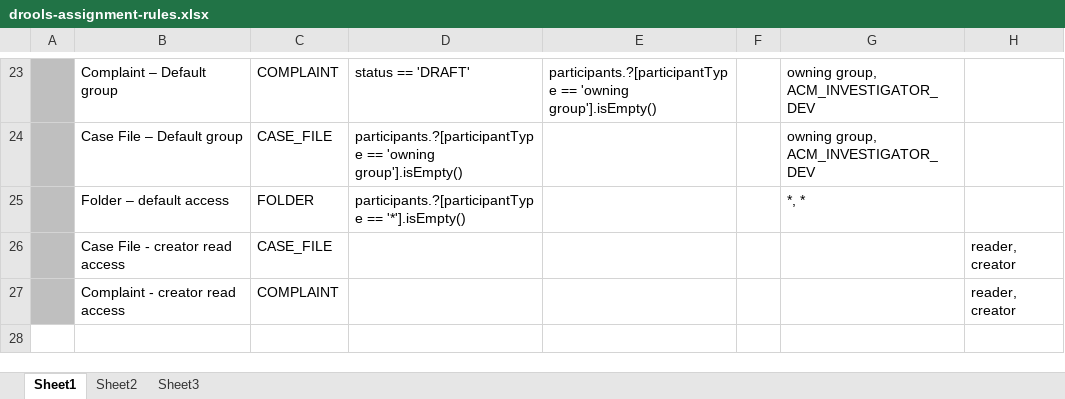
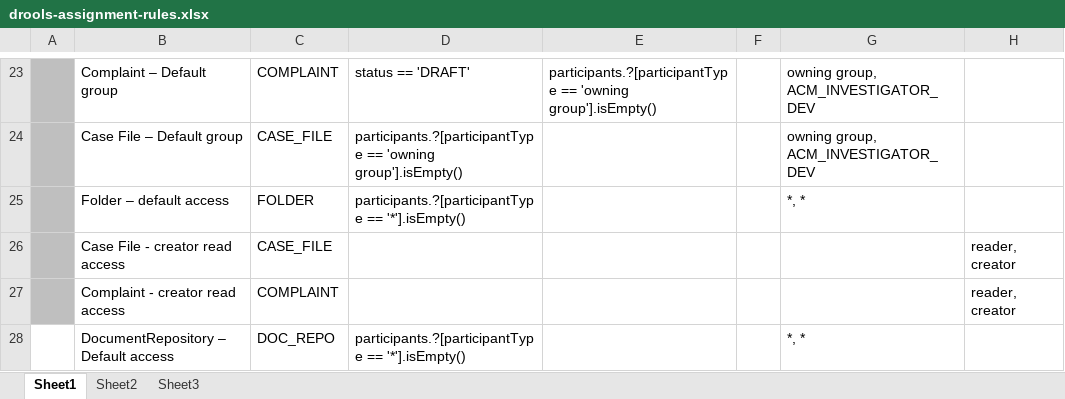
Before and after one commit to bcgov/.arkcase-employee-relations, an Excel workbook: acm/rules/drools-assignment-rules.xlsx, sheet Sheet1, drawn as a sheet; only a part is shown, gaps mark what is left out; values as stored, in another font and other column widths than the file's, no borders; the diff names each change by its address in the sheet, - before the commit and + after, or states it on an @@ line.

```diff
--- a/acm/rules/drools-assignment-rules.xlsx (sheet Sheet1)
+++ b/acm/rules/drools-assignment-rules.xlsx (sheet Sheet1)
+row 28:  | DocumentRepository – Default access | DOC_REPO | participants.?[participantType == '*'].isEmpty() |  |  | *, *
```
Also changed, not shown: acm/rules/drools-access-control-rules.xlsx, 14 other files.
